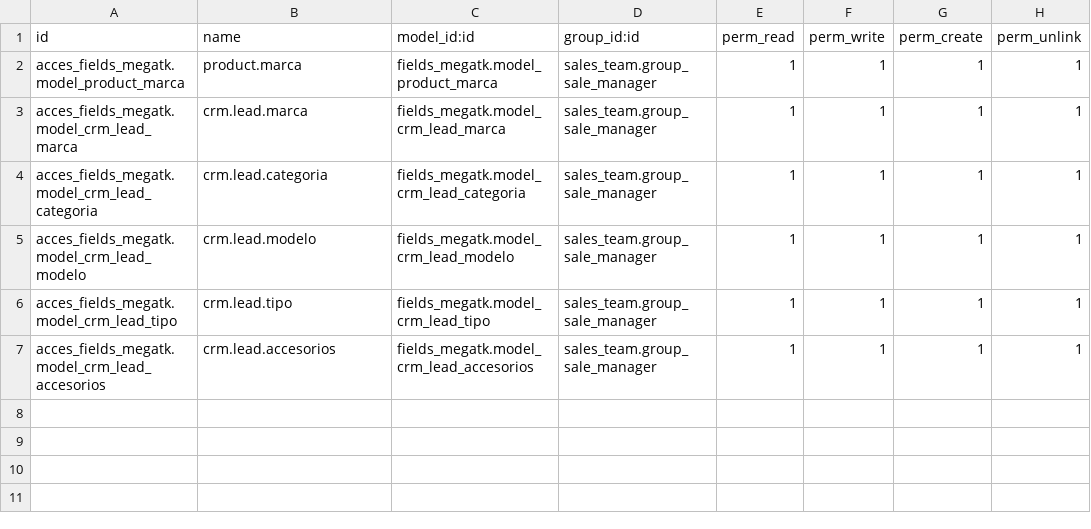
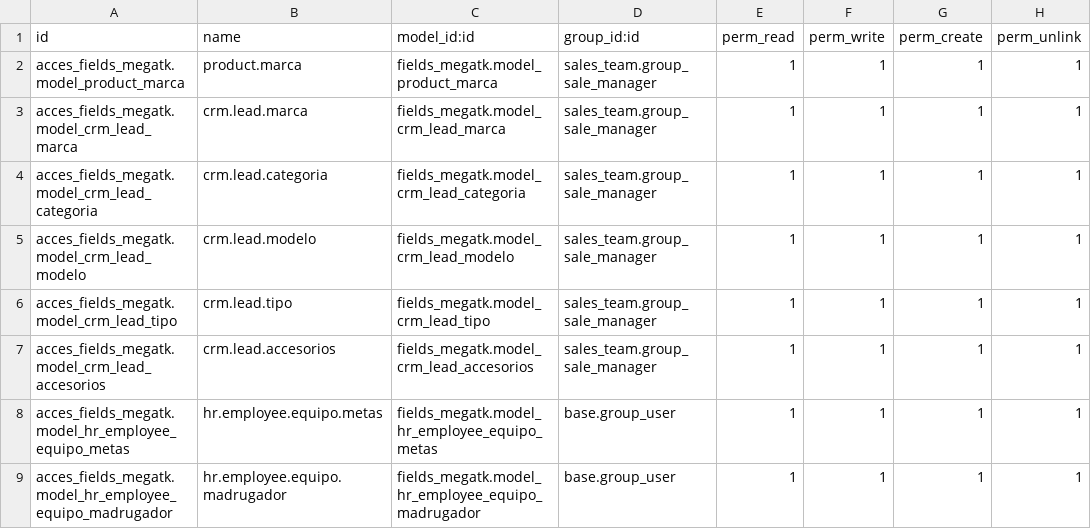
Before and after one commit to rzavalatk/grupomegatk, a CSV file: fields_megatk/security/ir.model.access.csv, drawn as a sheet; the diff names each change by its address in the sheet, - before the commit and + after, or states it on an @@ line.

```diff
--- a/fields_megatk/security/ir.model.access.csv
+++ b/fields_megatk/security/ir.model.access.csv
+row 8: acces_fields_megatk.model_hr_employee_equipo_metas | hr.employee.equipo.metas | fields_megatk.model_hr_employee_equipo_metas | base.group_user | 1 | 1 | 1 | 1
+row 9: acces_fields_megatk.model_hr_employee_equipo_madrugador | hr.employee.equipo.madrugador | fields_megatk.model_hr_employee_equipo_madrugador | base.group_user | 1 | 1 | 1 | 1
```
Also changed, not shown: 9 other files.
